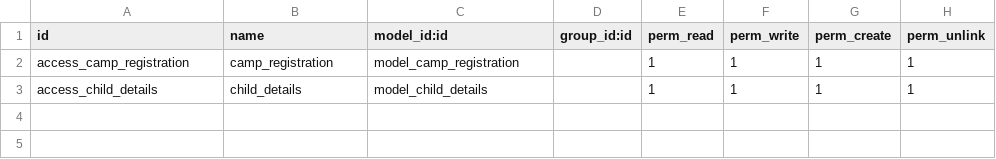
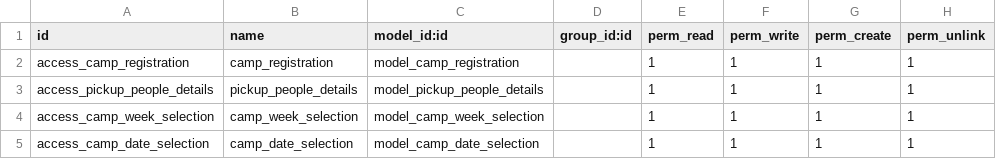
Before and after one commit to yourodoopartner/eb, a CSV file: camp_registration/security/ir.model.access.csv, drawn as a sheet.

Commit message:
Web Camp Registration Form changes

```diff
--- a/camp_registration/security/ir.model.access.csv
+++ b/camp_registration/security/ir.model.access.csv
@@ -2,2 +2,4 @@ id,name,model_id:id,group_id:id,perm_read,perm_write,perm_create,perm_unlink
 access_camp_registration,camp_registration,model_camp_registration,,1,1,1,1
-access_child_details,child_details,model_child_details,,1,1,1,1
+access_pickup_people_details,pickup_people_details,model_pickup_people_details,,1,1,1,1
+access_camp_week_selection,camp_week_selection,model_camp_week_selection,,1,1,1,1
+access_camp_date_selection,camp_date_selection,model_camp_date_selection,,1,1,1,1
```
Also changed, not shown: 6 other files.
